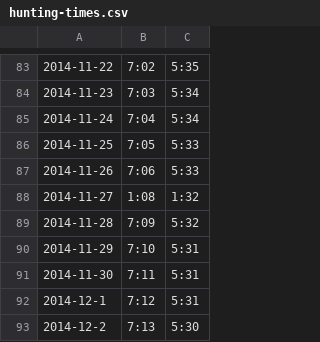
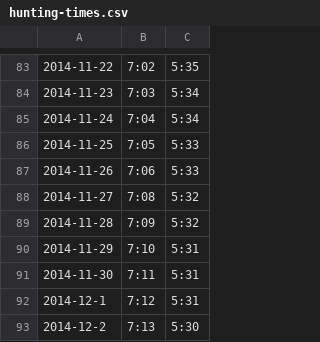
Before and after one commit to rsnorman/timehunt, a CSV file: HuntingTimes/hunting-times.csv, drawn as a sheet; only a part is shown, gaps mark what is left out.

```diff
--- a/HuntingTimes/hunting-times.csv
+++ b/HuntingTimes/hunting-times.csv
@@ -87,3 +87,3 @@
 2014-11-26,7:06,5:33
-2014-11-27,1:08,1:32
+2014-11-27,7:08,5:32
 2014-11-28,7:09,5:32
```
Also changed, not shown: 8 other files.
